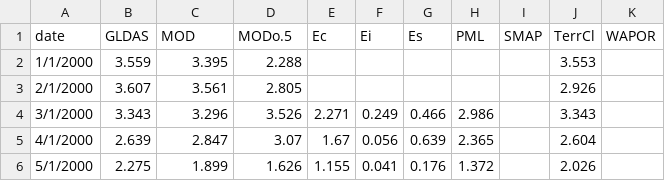
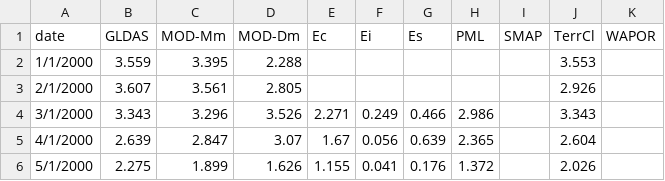
Before and after one commit to FKCjr/Miombo-Luangwa, a CSV file: 01Mul00-24.csv, drawn as a sheet; only a part is shown.

```diff
--- a/01Mul00-24.csv
+++ b/01Mul00-24.csv
@@ -1,2 +1,2 @@
-date,GLDAS,MOD,MODo.5,Ec,Ei,Es,PML,SMAP,TerrCl,WAPOR
+date,GLDAS,MOD-Mm,MOD-Dm,Ec,Ei,Es,PML,SMAP,TerrCl,WAPOR
 1/1/2000,3.559,3.395,2.288,,,,,,3.553,
```
Also changed, not shown: 02Ser00-24.csv, 03KKIA300-24.csv, 2 other files.
